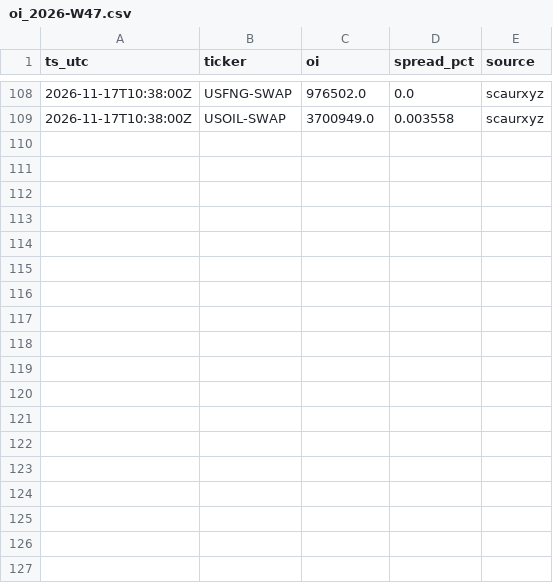
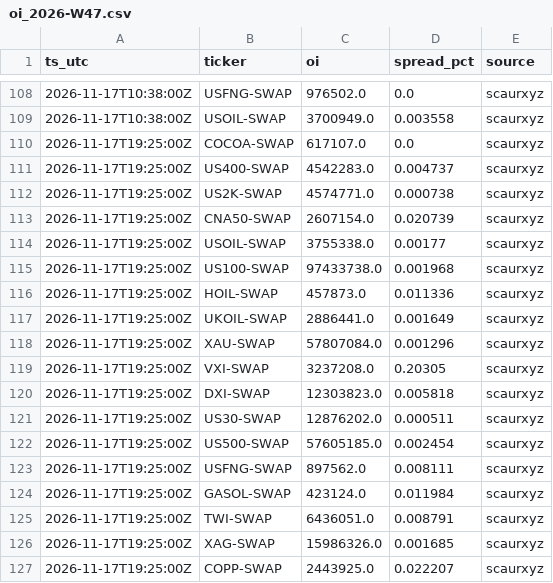
Before and after one commit to Scaur151/oi-data-public, a CSV file: oi_2026-W47.csv, drawn as a sheet; only a part is shown, gaps mark what is left out.

Commit message:
oi 2026-11-17T19:25Z

```diff
--- a/oi_2026-W47.csv
+++ b/oi_2026-W47.csv
@@ -109 +109,19 @@ ts_utc,ticker,oi,spread_pct,source
 2026-11-17T10:38:00Z,USOIL-SWAP,3700949.0,0.003558,scaurxyz
+2026-11-17T19:25:00Z,COCOA-SWAP,617107.0,0.0,scaurxyz
+2026-11-17T19:25:00Z,US400-SWAP,4542283.0,0.004737,scaurxyz
+2026-11-17T19:25:00Z,US2K-SWAP,4574771.0,0.000738,scaurxyz
+2026-11-17T19:25:00Z,CNA50-SWAP,2607154.0,0.020739,scaurxyz
+2026-11-17T19:25:00Z,USOIL-SWAP,3755338.0,0.00177,scaurxyz
+2026-11-17T19:25:00Z,US100-SWAP,97433738.0,0.001968,scaurxyz
+2026-11-17T19:25:00Z,HOIL-SWAP,457873.0,0.011336,scaurxyz
+2026-11-17T19:25:00Z,UKOIL-SWAP,2886441.0,0.001649,scaurxyz
+2026-11-17T19:25:00Z,XAU-SWAP,57807084.0,0.001296,scaurxyz
+2026-11-17T19:25:00Z,VXI-SWAP,3237208.0,0.20305,scaurxyz
+2026-11-17T19:25:00Z,DXI-SWAP,12303823.0,0.005818,scaurxyz
+2026-11-17T19:25:00Z,US30-SWAP,12876202.0,0.000511,scaurxyz
+2026-11-17T19:25:00Z,US500-SWAP,57605185.0,0.002454,scaurxyz
+2026-11-17T19:25:00Z,USFNG-SWAP,897562.0,0.008111,scaurxyz
+2026-11-17T19:25:00Z,GASOL-SWAP,423124.0,0.011984,scaurxyz
+2026-11-17T19:25:00Z,TWI-SWAP,6436051.0,0.008791,scaurxyz
+2026-11-17T19:25:00Z,XAG-SWAP,15986326.0,0.001685,scaurxyz
+2026-11-17T19:25:00Z,COPP-SWAP,2443925.0,0.022207,scaurxyz
```
